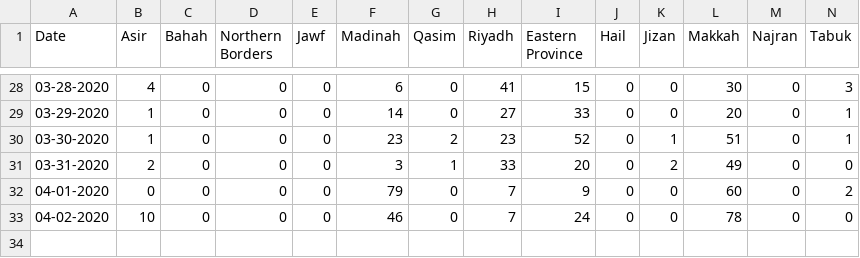
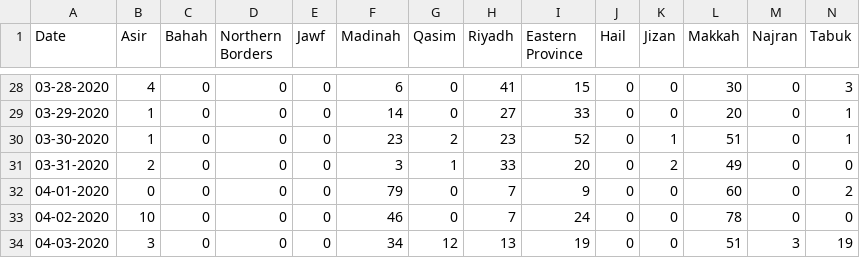
Before and after one commit to alahmeda/COVID-19, a CSV file: alaa_saudi_cases.csv, drawn as a sheet; only a part is shown, gaps mark what is left out; the diff names each change by its address in the sheet, - before the commit and + after, or states it on an @@ line.

Commit message:
Update alaa_saudi_cases.csv

```diff
--- a/alaa_saudi_cases.csv
+++ b/alaa_saudi_cases.csv
+row 34: 04-03-2020 | 3 | 0 | 0 | 0 | 34 | 12 | 13 | 19 | 0 | 0 | 51 | 3 | 19
```
